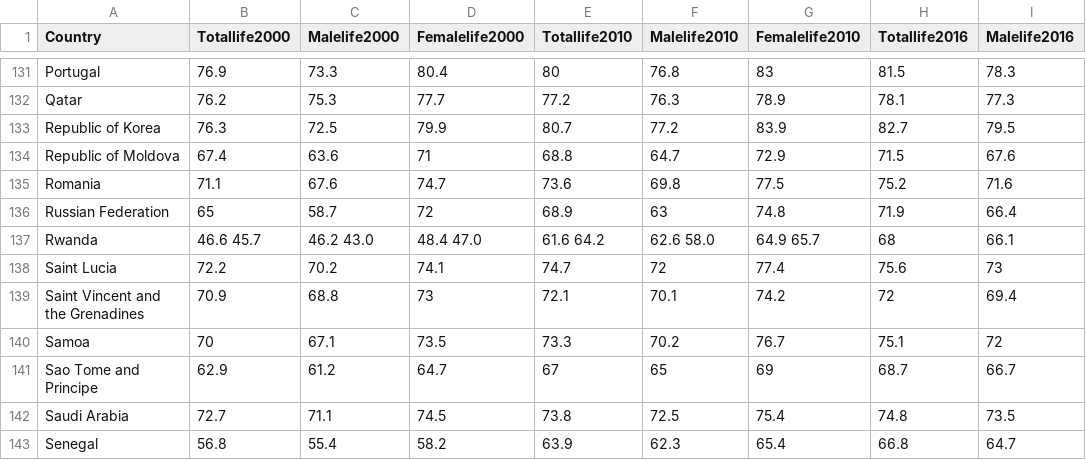
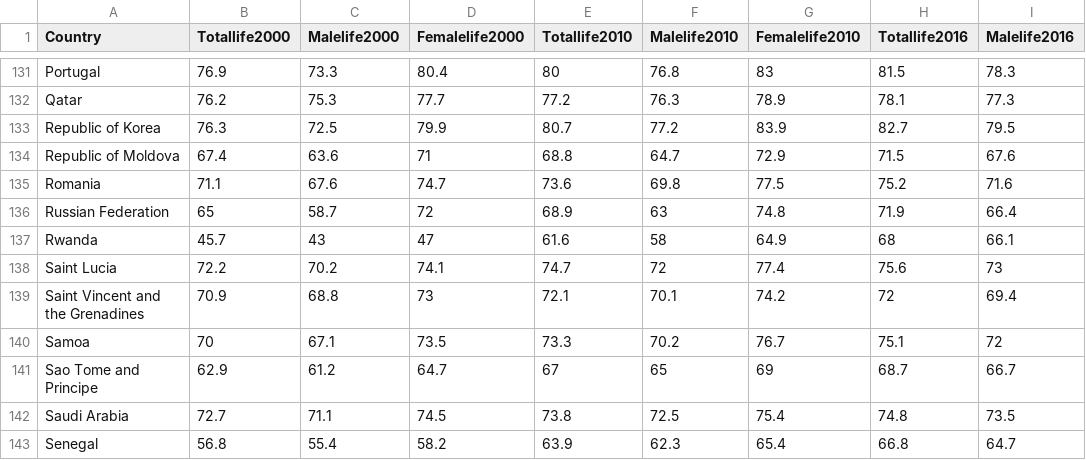
Before and after one commit to nithiye/Nithya-Project, a CSV file: StarterCode/assets/data/data.csv, drawn as a sheet; only a part is shown, gaps mark what is left out; the diff names each change by its address in the sheet, - before the commit and + after, or states it on an @@ line.

```diff
--- a/StarterCode/assets/data/data.csv
+++ b/StarterCode/assets/data/data.csv
-B137 (Totallife2000): 46.6 45.7
+B137 (Totallife2000): 45.7
-C137 (Malelife2000): 46.2 43.0
+C137 (Malelife2000): 43
-D137 (Femalelife2000): 48.4 47.0
+D137 (Femalelife2000): 47
-E137 (Totallife2010): 61.6 64.2
+E137 (Totallife2010): 61.6
-F137 (Malelife2010): 62.6 58.0
+F137 (Malelife2010): 58
-G137 (Femalelife2010): 64.9 65.7
+G137 (Femalelife2010): 64.9
```
Also changed, not shown: 3 other files.
